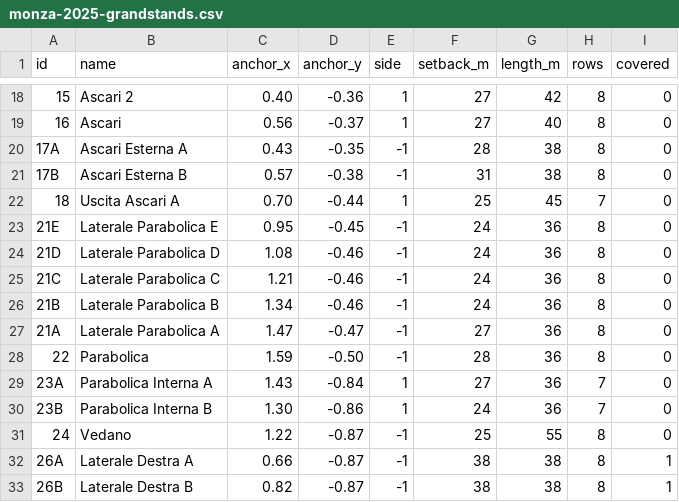
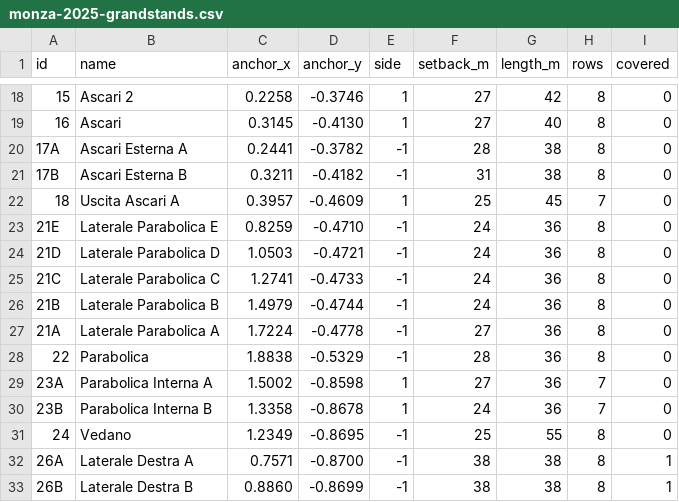
Before and after one commit to OmarMohammedSiddique/Apex3D, a CSV file: data/monza-2025-grandstands.csv, drawn as a sheet; only a part is shown, gaps mark what is left out; the diff covers the shown part only.

Commit message:
✨ feat: build Monza from recorded car positions
Replace the 62 hand-drawn centreline anchors with a track measured from
OpenF1 location data (session 9912): the average line of 249 clean laps
by VER, NOR, PIA, LEC and RUS, georeferenced to the OSM Grand Prix raceway
(mean gap 2.2 m). The scene now uses 576 control points every 10 m.

- Sector lines come from where cars were at the recorded sector times.
- Buildings, woods and gravel are placed from their OSM coordinates with
  the same transform as the track, instead of a warp to the old drawing.
- Grandstands and DRS turn markers are carried to the matching place on
  the measured track via the recorded corner landmarks.
- Elevation is generated for later use but not drawn yet.
- Docs: docs/real-track-geometry.md covers method, accuracy and limits.

```diff
--- a/data/monza-2025-grandstands.csv
+++ b/data/monza-2025-grandstands.csv
@@ -18,16 +18,16 @@ id,name,anchor_x,anchor_y,side,setback_m,length_m,rows,covered
-15,Ascari 2,0.40,-0.36,1,27,42,8,0
-16,Ascari,0.56,-0.37,1,27,40,8,0
-17A,Ascari Esterna A,0.43,-0.35,-1,28,38,8,0
-17B,Ascari Esterna B,0.57,-0.38,-1,31,38,8,0
-18,Uscita Ascari A,0.70,-0.44,1,25,45,7,0
-21E,Laterale Parabolica E,0.95,-0.45,-1,24,36,8,0
-21D,Laterale Parabolica D,1.08,-0.46,-1,24,36,8,0
-21C,Laterale Parabolica C,1.21,-0.46,-1,24,36,8,0
-21B,Laterale Parabolica B,1.34,-0.46,-1,24,36,8,0
-21A,Laterale Parabolica A,1.47,-0.47,-1,27,36,8,0
-22,Parabolica,1.59,-0.50,-1,28,36,8,0
-23A,Parabolica Interna A,1.43,-0.84,1,27,36,7,0
-23B,Parabolica Interna B,1.30,-0.86,1,24,36,7,0
-24,Vedano,1.22,-0.87,-1,25,55,8,0
-26A,Laterale Destra A,0.66,-0.87,-1,38,38,8,1
-26B,Laterale Destra B,0.82,-0.87,-1,38,38,8,1
+15,Ascari 2,0.2258,-0.3746,1,27,42,8,0
+16,Ascari,0.3145,-0.4130,1,27,40,8,0
+17A,Ascari Esterna A,0.2441,-0.3782,-1,28,38,8,0
+17B,Ascari Esterna B,0.3211,-0.4182,-1,31,38,8,0
+18,Uscita Ascari A,0.3957,-0.4609,1,25,45,7,0
+21E,Laterale Parabolica E,0.8259,-0.4710,-1,24,36,8,0
+21D,Laterale Parabolica D,1.0503,-0.4721,-1,24,36,8,0
+21C,Laterale Parabolica C,1.2741,-0.4733,-1,24,36,8,0
+21B,Laterale Parabolica B,1.4979,-0.4744,-1,24,36,8,0
+21A,Laterale Parabolica A,1.7224,-0.4778,-1,27,36,8,0
+22,Parabolica,1.8838,-0.5329,-1,28,36,8,0
+23A,Parabolica Interna A,1.5002,-0.8598,1,27,36,7,0
+23B,Parabolica Interna B,1.3358,-0.8678,1,24,36,7,0
+24,Vedano,1.2349,-0.8695,-1,25,55,8,0
+26A,Laterale Destra A,0.7571,-0.8700,-1,38,38,8,1
+26B,Laterale Destra B,0.8860,-0.8699,-1,38,38,8,1
```
Also changed, not shown: 42 edited cells elsewhere in this file, 27 other files.
